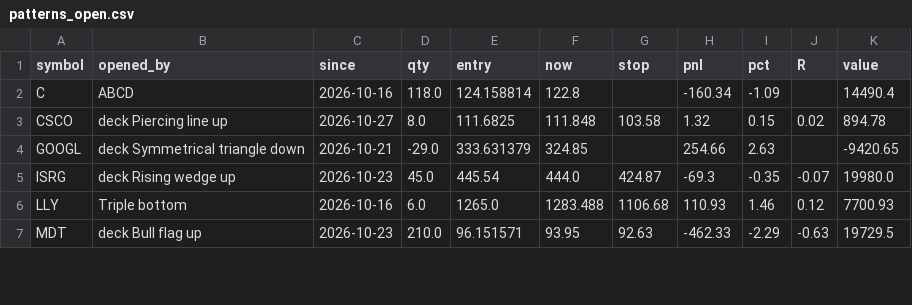
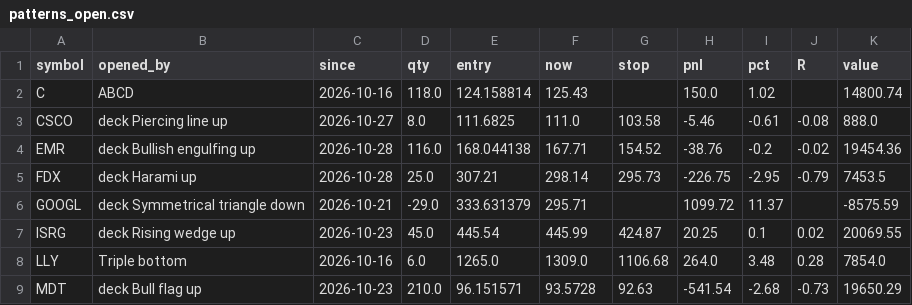
Before and after one commit to thejackwar/sp500-bot, a CSV file: reports/paper/patterns_open.csv, drawn as a sheet; only a part is shown; the diff covers the shown part only.

```diff
--- a/reports/paper/patterns_open.csv
+++ b/reports/paper/patterns_open.csv
@@ -1,7 +1,9 @@
 symbol,opened_by,since,qty,entry,now,stop,pnl,pct,R,value
-C,ABCD,2026-10-16,118.0,124.158814,122.8,,-160.34,-1.09,,14490.4
-CSCO,deck Piercing line up,2026-10-27,8.0,111.6825,111.848,103.58,1.32,0.15,0.02,894.78
-GOOGL,deck Symmetrical triangle down,2026-10-21,-29.0,333.631379,324.85,,254.66,2.63,,-9420.65
-ISRG,deck Rising wedge up,2026-10-23,45.0,445.54,444.0,424.87,-69.3,-0.35,-0.07,19980.0
-LLY,Triple bottom,2026-10-16,6.0,1265.0,1283.488,1106.68,110.93,1.46,0.12,7700.93
-MDT,deck Bull flag up,2026-10-23,210.0,96.151571,93.95,92.63,-462.33,-2.29,-0.63,19729.5
+C,ABCD,2026-10-16,118.0,124.158814,125.43,,150.0,1.02,,14800.74
+CSCO,deck Piercing line up,2026-10-27,8.0,111.6825,111.0,103.58,-5.46,-0.61,-0.08,888.0
+EMR,deck Bullish engulfing up,2026-10-28,116.0,168.044138,167.71,154.52,-38.76,-0.2,-0.02,19454.36
+FDX,deck Harami up,2026-10-28,25.0,307.21,298.14,295.73,-226.75,-2.95,-0.79,7453.5
+GOOGL,deck Symmetrical triangle down,2026-10-21,-29.0,333.631379,295.71,,1099.72,11.37,,-8575.59
+ISRG,deck Rising wedge up,2026-10-23,45.0,445.54,445.99,424.87,20.25,0.1,0.02,20069.55
+LLY,Triple bottom,2026-10-16,6.0,1265.0,1309.0,1106.68,264.0,3.48,0.28,7854.0
+MDT,deck Bull flag up,2026-10-23,210.0,96.151571,93.5728,92.63,-541.54,-2.68,-0.73,19650.29
```
Also changed, not shown: 1 added row and 33 edited cells elsewhere in this file, reports/paper/breakout_equity.csv, reports/paper/patterns_equity.csv, 1 other file.
